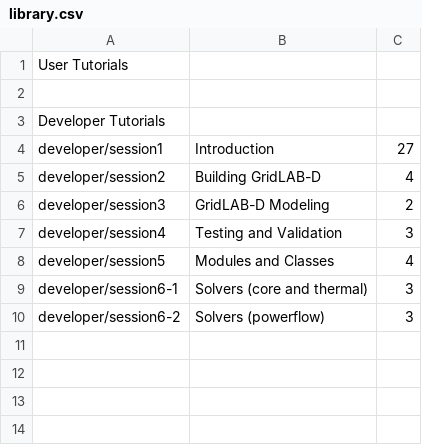
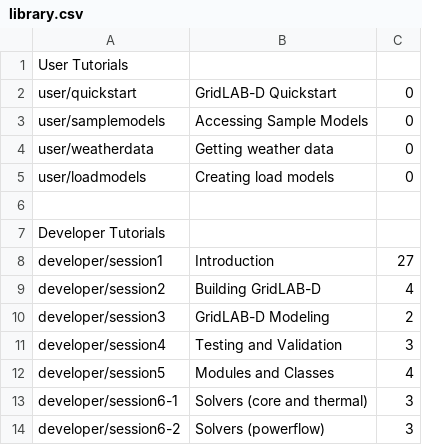
Before and after one commit to arras-energy/gridlabd-old, a CSV file: cloud/websites/tutorials.gridlabd.us/library.csv, drawn as a sheet; the diff names each change by its address in the sheet, - before the commit and + after, or states it on an @@ line.

Commit message:
Update library.csv

```diff
--- a/cloud/websites/tutorials.gridlabd.us/library.csv
+++ b/cloud/websites/tutorials.gridlabd.us/library.csv
+row 2: user/quickstart | GridLAB-D Quickstart | 0
+row 3: user/samplemodels | Accessing Sample Models | 0
+row 4: user/weatherdata | Getting weather data | 0
+row 5: user/loadmodels | Creating load models | 0
```
